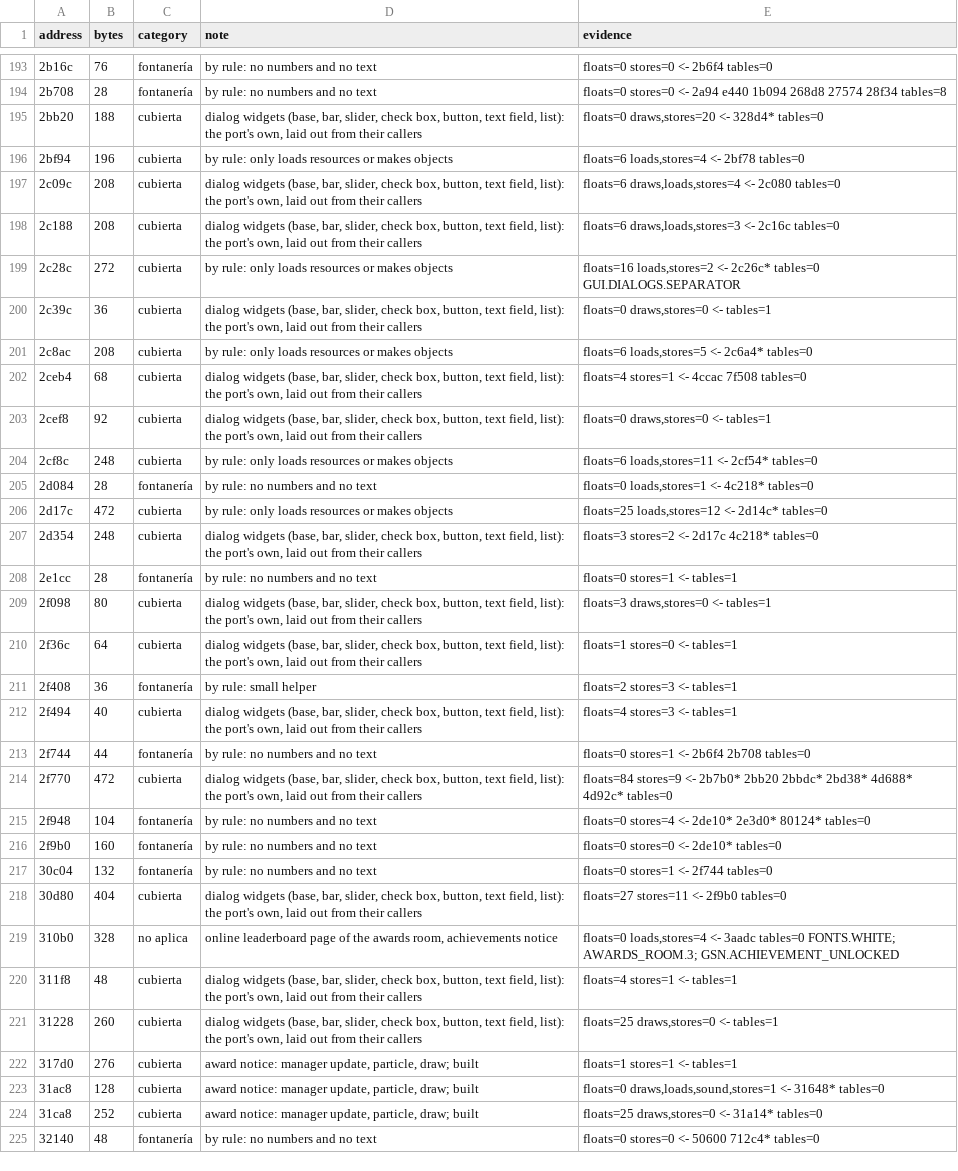
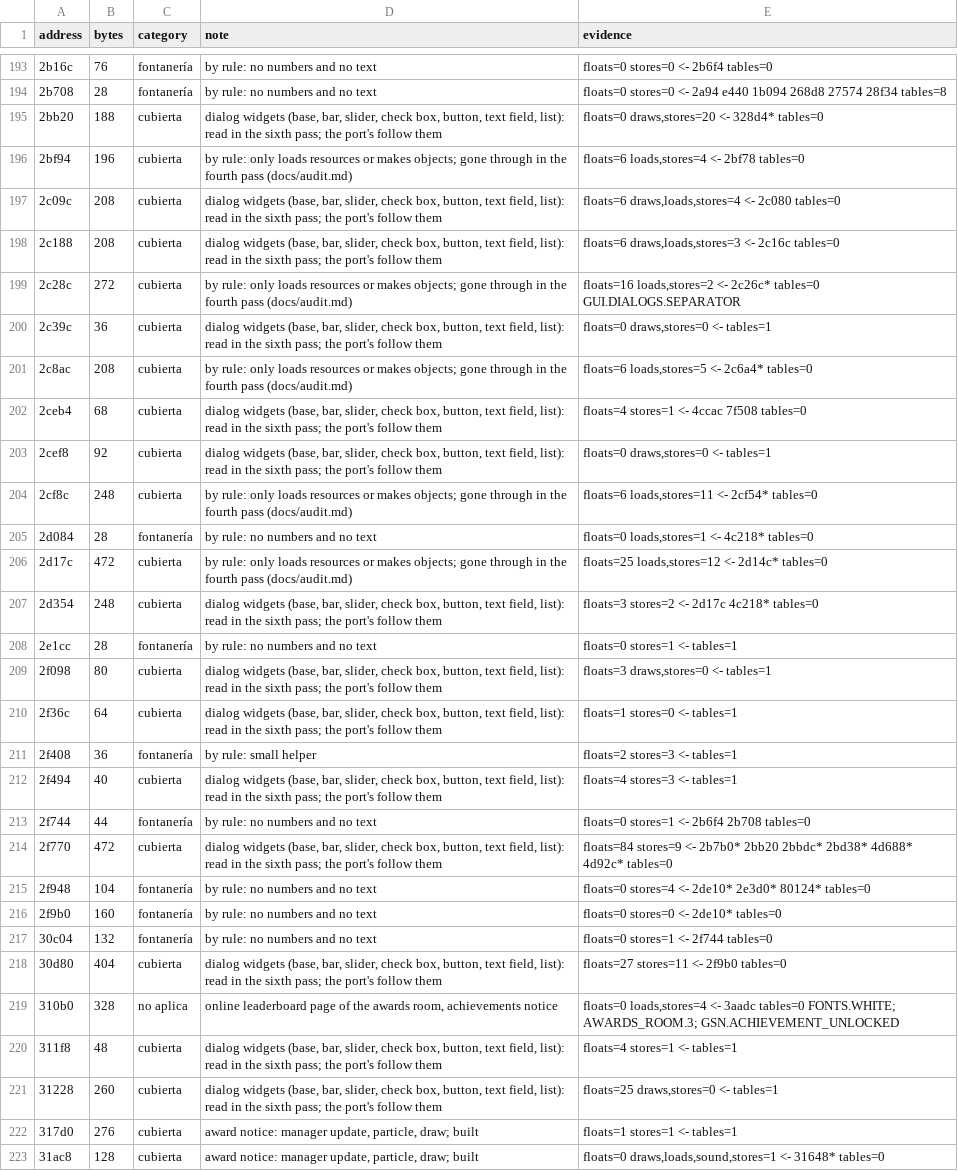
Before and after one commit to msucedo/AirportMania2Web, a TSV file: docs/unread.tsv, drawn as a sheet; only a part is shown, gaps mark what is left out; the shorter side is filled out with more unchanged rows; the diff covers the shown part only; the diff names each change by its address in the sheet, - before the commit and + after, or states it on an @@ line.

```diff
--- a/docs/unread.tsv
+++ b/docs/unread.tsv
-D195 (note): …field, list): the port's own, laid out from their callers
+D195 (note): …field, list): read in the sixth pass; the port's follow them
-D196 (note): …or makes objects
+D196 (note): …or makes objects; gone through in the fourth pass (docs/audit.md)
-D197:D198 (note): …field, list): the port's own, laid out from their callers
+D197:D198 (note): …field, list): read in the sixth pass; the port's follow them
-D199 (note): …or makes objects
+D199 (note): …or makes objects; gone through in the fourth pass (docs/audit.md)
-D200 (note): …field, list): the port's own, laid out from their callers
+D200 (note): …field, list): read in the sixth pass; the port's follow them
-D201 (note): …or makes objects
+D201 (note): …or makes objects; gone through in the fourth pass (docs/audit.md)
-D202:D203 (note): …field, list): the port's own, laid out from their callers
+D202:D203 (note): …field, list): read in the sixth pass; the port's follow them
-D204 (note): …or makes objects
+D204 (note): …or makes objects; gone through in the fourth pass (docs/audit.md)
-D206 (note): …or makes objects
+D206 (note): …or makes objects; gone through in the fourth pass (docs/audit.md)
-D207 (note): …field, list): the port's own, laid out from their callers
+D207 (note): …field, list): read in the sixth pass; the port's follow them
-D209:D210 (note): …field, list): the port's own, laid out from their callers
+D209:D210 (note): …field, list): read in the sixth pass; the port's follow them
-D212 (note): …field, list): the port's own, laid out from their callers
+D212 (note): …field, list): read in the sixth pass; the port's follow them
-D214 (note): …field, list): the port's own, laid out from their callers
+D214 (note): …field, list): read in the sixth pass; the port's follow them
-D218 (note): …field, list): the port's own, laid out from their callers
+D218 (note): …field, list): read in the sixth pass; the port's follow them
-D220:D221 (note): …field, list): the port's own, laid out from their callers
+D220:D221 (note): …field, list): read in the sixth pass; the port's follow them
```
Also changed, not shown: 89 edited cells elsewhere in this file, 9 other files.
